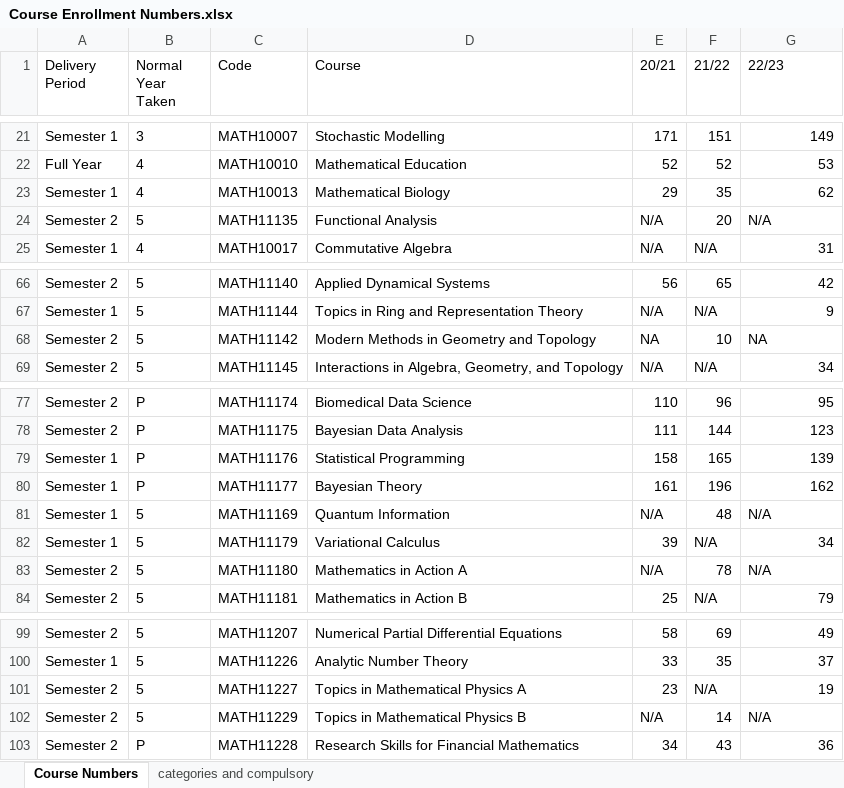
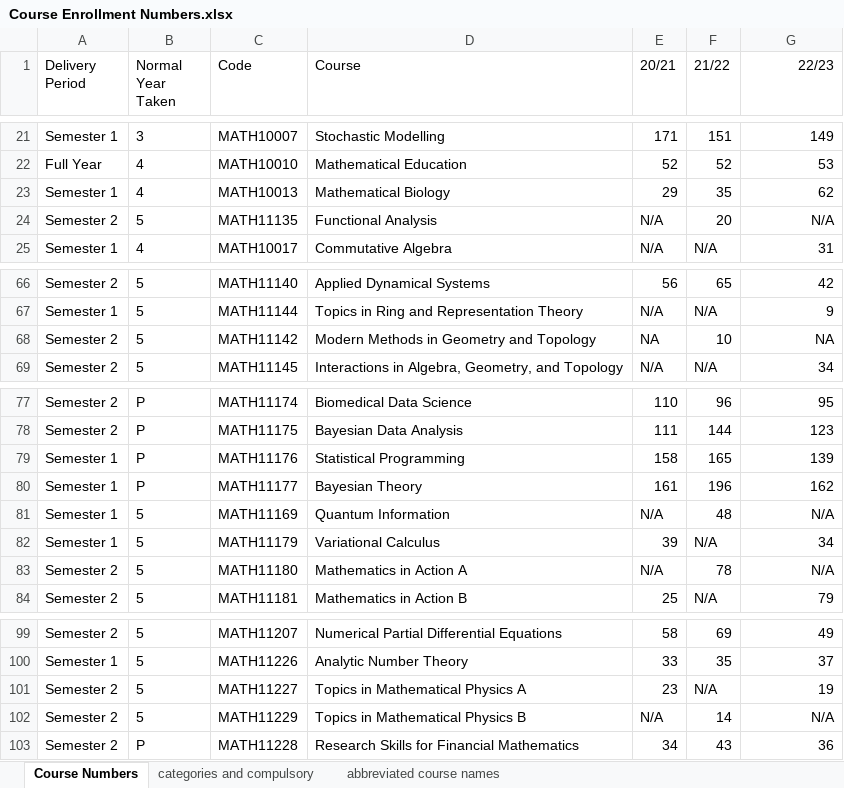
Before and after one commit to mayezharis/taor_project, an Excel workbook: Raw Data/Course Enrollment Numbers.xlsx, sheet Course Numbers, drawn as a sheet; only a part is shown, gaps mark what is left out; values as stored, in another font and other column widths than the file's, no borders; table styles not drawn; the diff names each change by its address in the sheet, - before the commit and + after, or states it on an @@ line.

```diff
--- a/Raw Data/Course Enrollment Numbers.xlsx (sheet Course Numbers)
+++ b/Raw Data/Course Enrollment Numbers.xlsx (sheet Course Numbers)
+sheet tab: abbreviated course names
-G1 alignment: left
+G1 alignment: right
-G24 alignment: left
+G24 alignment: right
-G68 alignment: left
+G68 alignment: right
-G81 alignment: left
+G81 alignment: right
-G83 alignment: left
+G83 alignment: right
-G102 alignment: left
+G102 alignment: right
```
Also changed, not shown: sheet categories and compulsory, 4 other files.
